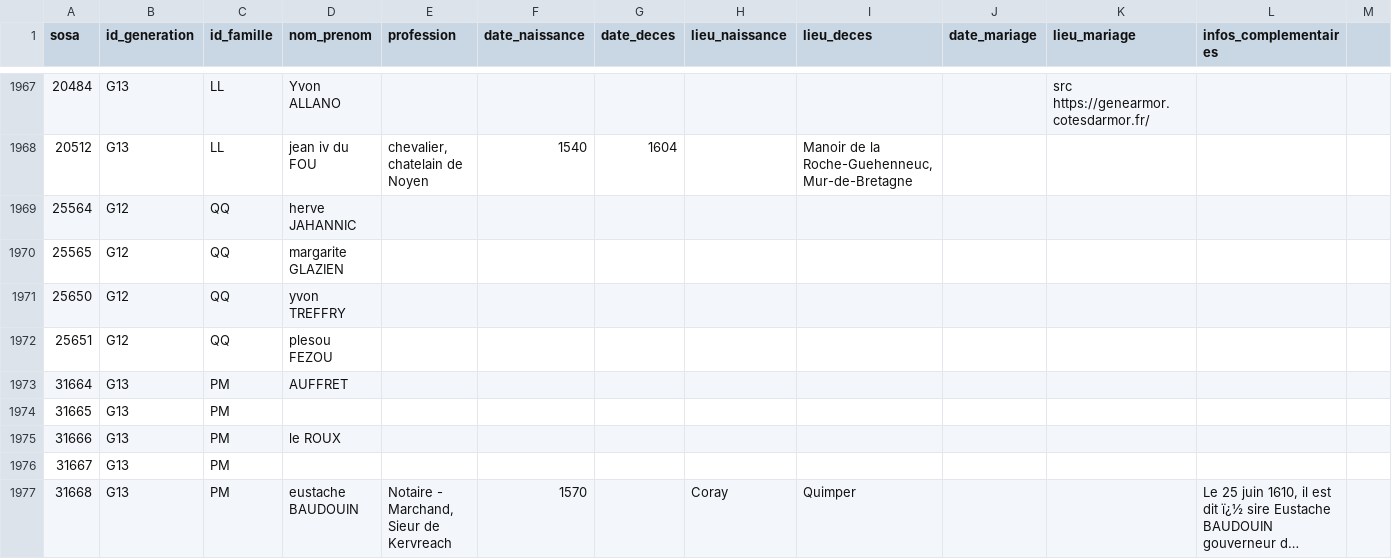
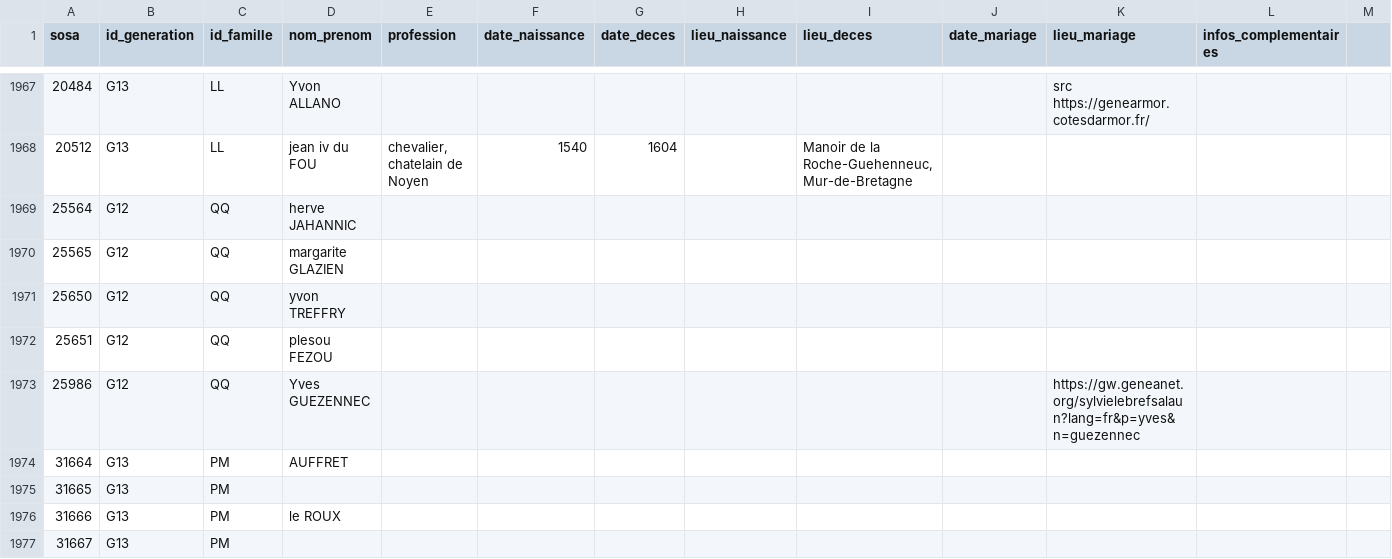
Before and after one commit to katseblodo/Aieux_mes_racines, a CSV file: individus_nettoye.csv, drawn as a sheet; only a part is shown, gaps mark what is left out; the shorter side is filled out with more unchanged rows; long unchanged cells end in …; rows hold the shown columns only; the diff names each change by its address in the sheet, - before the commit and + after, or states it on an @@ line.

Commit message:
Update individus_nettoye.csv

```diff
--- a/individus_nettoye.csv
+++ b/individus_nettoye.csv
+row 1973: 25986 | G12 | QQ | Yves GUEZENNEC |  |  |  |  |  |  | https://gw.geneanet.org/sylvielebrefsalaun?lang=fr&p=yves&n=guezennec
```
